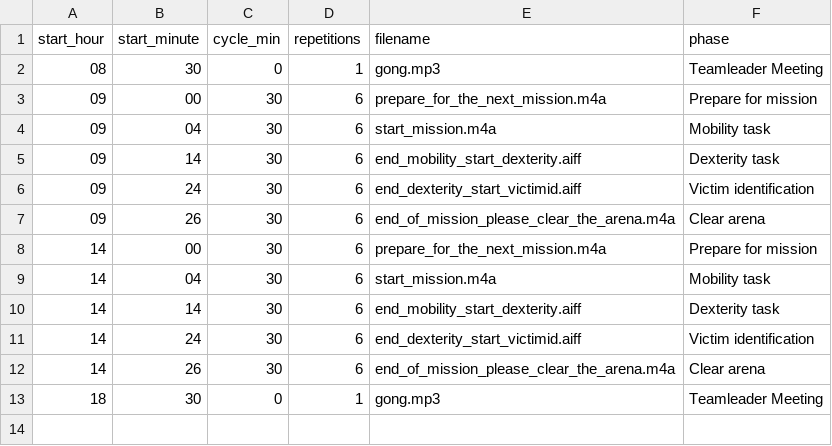
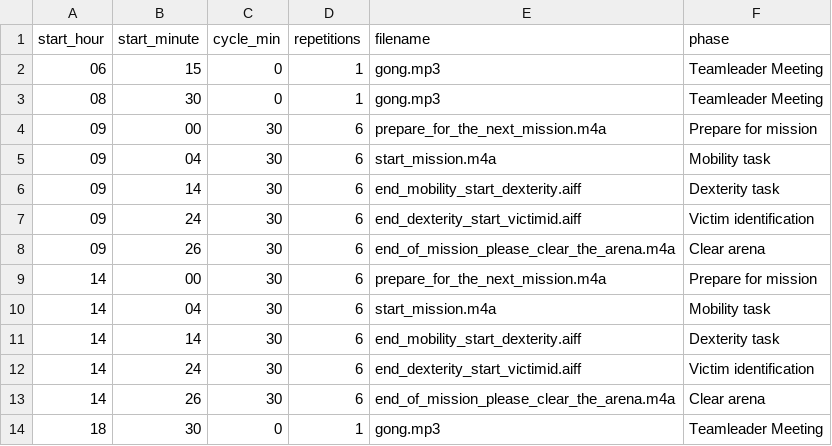
Before and after one commit to jpellenz/roboclock, a CSV file: 2024-07-18_prelim3.csv, drawn as a sheet.

```diff
--- a/2024-07-18_prelim3.csv
+++ b/2024-07-18_prelim3.csv
@@ -1,2 +1,3 @@
 start_hour;start_minute;cycle_min;repetitions;filename;phase
+06;15;0;1;gong.mp3;Teamleader Meeting
 08;30;0;1;gong.mp3;Teamleader Meeting
```
Also changed, not shown: 2 other files.
